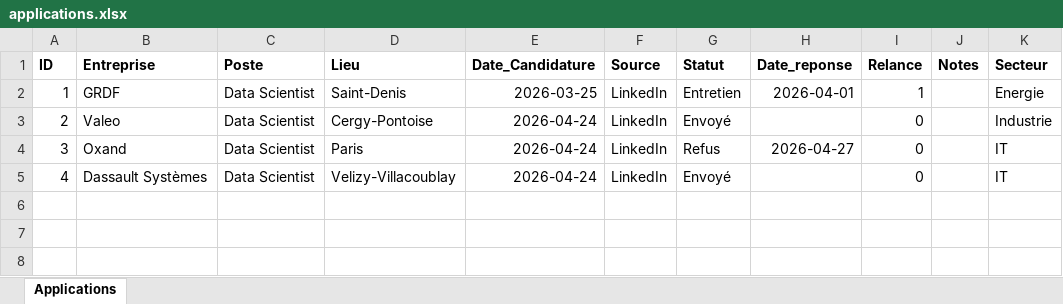
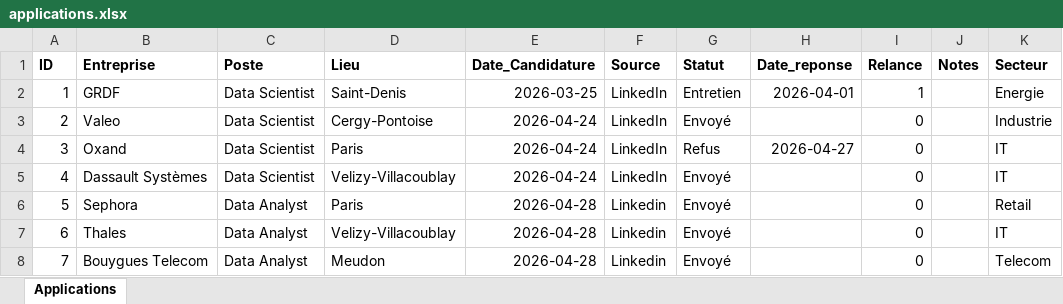
Before and after one commit to yhakam/job-search-analytics, an Excel workbook: data/applications.xlsx, sheet Applications, drawn as a sheet; values as stored, in another font and other column widths than the file's, no borders; table styles not drawn; the diff names each change by its address in the sheet, - before the commit and + after, or states it on an @@ line.

Commit message:
feat : New applications added

```diff
--- a/data/applications.xlsx (sheet Applications)
+++ b/data/applications.xlsx (sheet Applications)
+row 6: 5 | Sephora | Data Analyst | Paris | 2026-04-28 | Linkedin | Envoyé |  | 0 |  | Retail
+row 7: 6 | Thales | Data Analyst | Velizy-Villacoublay | 2026-04-28 | Linkedin | Envoyé |  | 0 |  | IT
+row 8: 7 | Bouygues Telecom | Data Analyst | Meudon | 2026-04-28 | Linkedin | Envoyé |  | 0 |  | Telecom
```
